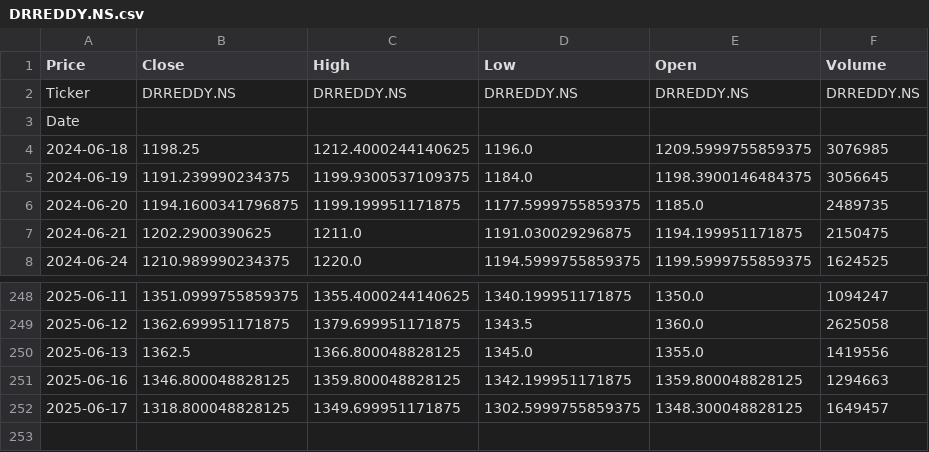
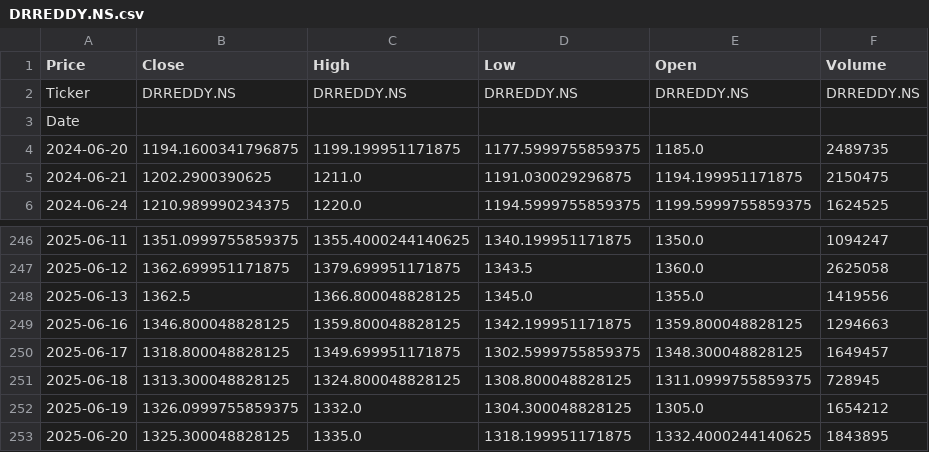
Before and after one commit to abdullah-githb/Trading-Bot, a CSV file: data/raw_data/DRREDDY.NS.csv, drawn as a sheet; only a part is shown, gaps mark what is left out; removed rows and columns are numbered as before the commit, all else as after; the diff names each change by its address in the sheet, - before the commit and + after, or states it on an @@ line.

```diff
--- a/data/raw_data/DRREDDY.NS.csv
+++ b/data/raw_data/DRREDDY.NS.csv
-row 4: 2024-06-18 | 1198.25 | 1212.4000244140625 | 1196.0 | 1209.5999755859375 | 3076985
-row 5: 2024-06-19 | 1191.239990234375 | 1199.9300537109375 | 1184.0 | 1198.3900146484375 | 3056645
+row 251: 2025-06-18 | 1313.300048828125 | 1324.800048828125 | 1308.800048828125 | 1311.0999755859375 | 728945
+row 252: 2025-06-19 | 1326.0999755859375 | 1332.0 | 1304.300048828125 | 1305.0 | 1654212
+row 253: 2025-06-20 | 1325.300048828125 | 1335.0 | 1318.199951171875 | 1332.4000244140625 | 1843895
```
Also changed, not shown: data/raw_data/HCLTECH.NS.csv, data/raw_data/HINDUNILVR.NS.csv, 6 other files.
